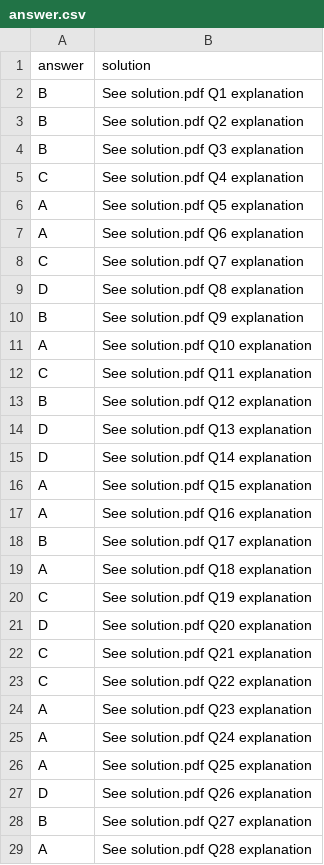
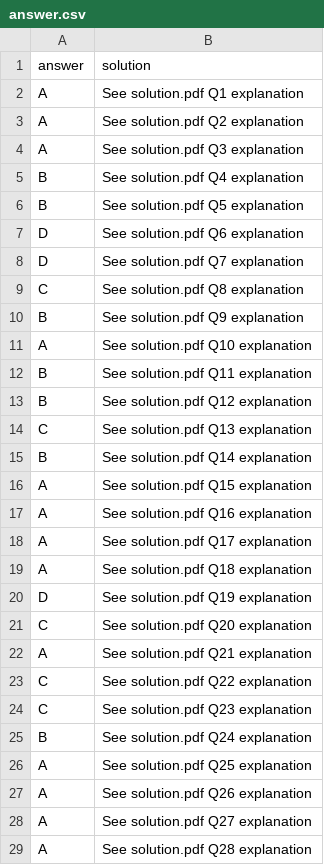
Before and after one commit to Divyanshu1207/UPSC-MOCK, a CSV file: answer.csv, drawn as a sheet; only a part is shown; the diff covers the shown part only.

```diff
--- a/answer.csv
+++ b/answer.csv
@@ -1,29 +1,29 @@
 answer,solution
-B,See solution.pdf Q1 explanation
-B,See solution.pdf Q2 explanation
-B,See solution.pdf Q3 explanation
-C,See solution.pdf Q4 explanation
-A,See solution.pdf Q5 explanation
-A,See solution.pdf Q6 explanation
-C,See solution.pdf Q7 explanation
-D,See solution.pdf Q8 explanation
+A,See solution.pdf Q1 explanation
+A,See solution.pdf Q2 explanation
+A,See solution.pdf Q3 explanation
+B,See solution.pdf Q4 explanation
+B,See solution.pdf Q5 explanation
+D,See solution.pdf Q6 explanation
+D,See solution.pdf Q7 explanation
+C,See solution.pdf Q8 explanation
 B,See solution.pdf Q9 explanation
 A,See solution.pdf Q10 explanation
-C,See solution.pdf Q11 explanation
+B,See solution.pdf Q11 explanation
 B,See solution.pdf Q12 explanation
-D,See solution.pdf Q13 explanation
-D,See solution.pdf Q14 explanation
+C,See solution.pdf Q13 explanation
+B,See solution.pdf Q14 explanation
 A,See solution.pdf Q15 explanation
 A,See solution.pdf Q16 explanation
-B,See solution.pdf Q17 explanation
+A,See solution.pdf Q17 explanation
 A,See solution.pdf Q18 explanation
-C,See solution.pdf Q19 explanation
-D,See solution.pdf Q20 explanation
-C,See solution.pdf Q21 explanation
+D,See solution.pdf Q19 explanation
+C,See solution.pdf Q20 explanation
+A,See solution.pdf Q21 explanation
 C,See solution.pdf Q22 explanation
-A,See solution.pdf Q23 explanation
-A,See solution.pdf Q24 explanation
+C,See solution.pdf Q23 explanation
+B,See solution.pdf Q24 explanation
 A,See solution.pdf Q25 explanation
-D,See solution.pdf Q26 explanation
-B,See solution.pdf Q27 explanation
+A,See solution.pdf Q26 explanation
+A,See solution.pdf Q27 explanation
 A,See solution.pdf Q28 explanation
```
Also changed, not shown: 52 edited cells elsewhere in this file, 2 other files.
